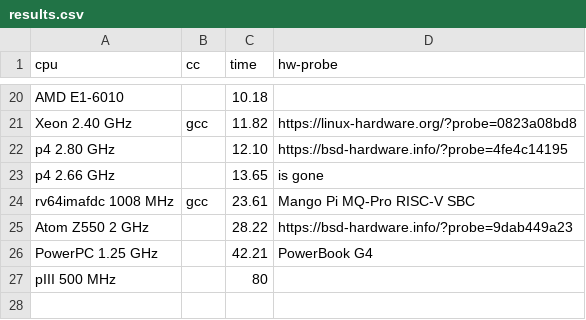
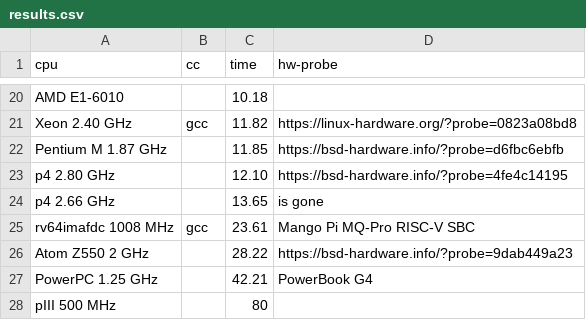
Before and after one commit to aexyel/pi_css5, a CSV file: results.csv, drawn as a sheet; only a part is shown, gaps mark what is left out; the diff names each change by its address in the sheet, - before the commit and + after, or states it on an @@ line.

Commit message:
update results

```diff
--- a/results.csv
+++ b/results.csv
+row 22: Pentium M 1.87 GHz |  | 11.85 | https://bsd-hardware.info/?probe=d6fbc6ebfb
```
